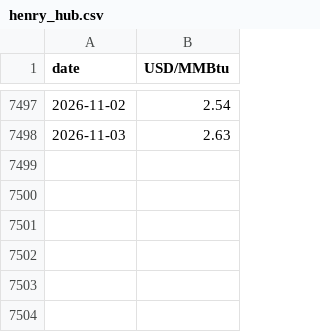
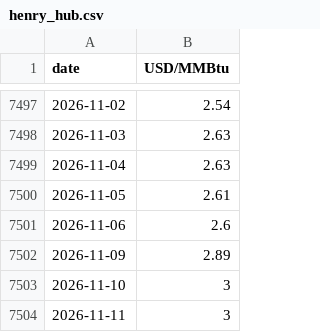
Before and after one commit to Kaiju77/huginn-muninn, a CSV file: data/prices/henry_hub.csv, drawn as a sheet; only a part is shown, gaps mark what is left out; the diff names each change by its address in the sheet, - before the commit and + after, or states it on an @@ line.

```diff
--- a/data/prices/henry_hub.csv
+++ b/data/prices/henry_hub.csv
+row 7499: 2026-11-04 | 2.63
+row 7500: 2026-11-05 | 2.61
+row 7501: 2026-11-06 | 2.6
+row 7502: 2026-11-09 | 2.89
+row 7503: 2026-11-10 | 3
+row 7504: 2026-11-11 | 3
```
Also changed, not shown: data/prices/brent.csv, data/prices/wti.csv, 4 other files.
